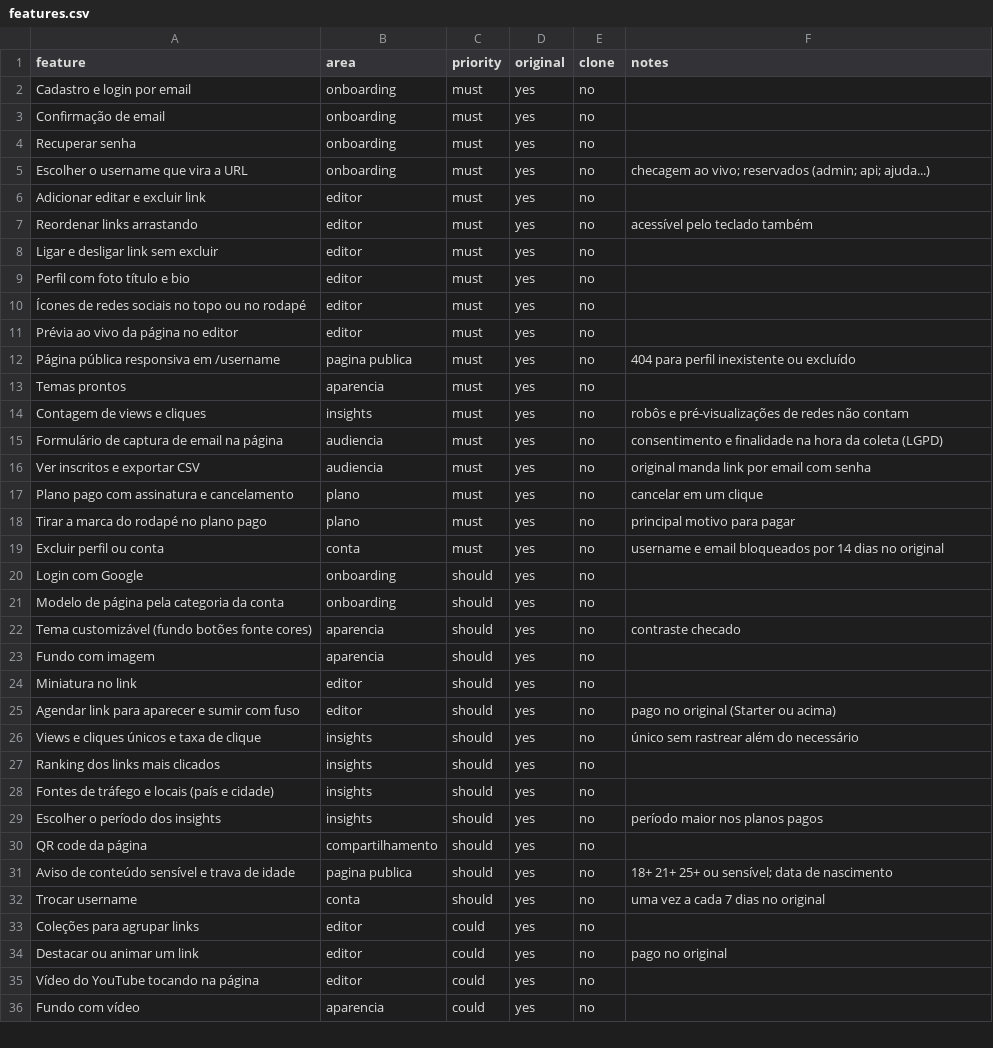
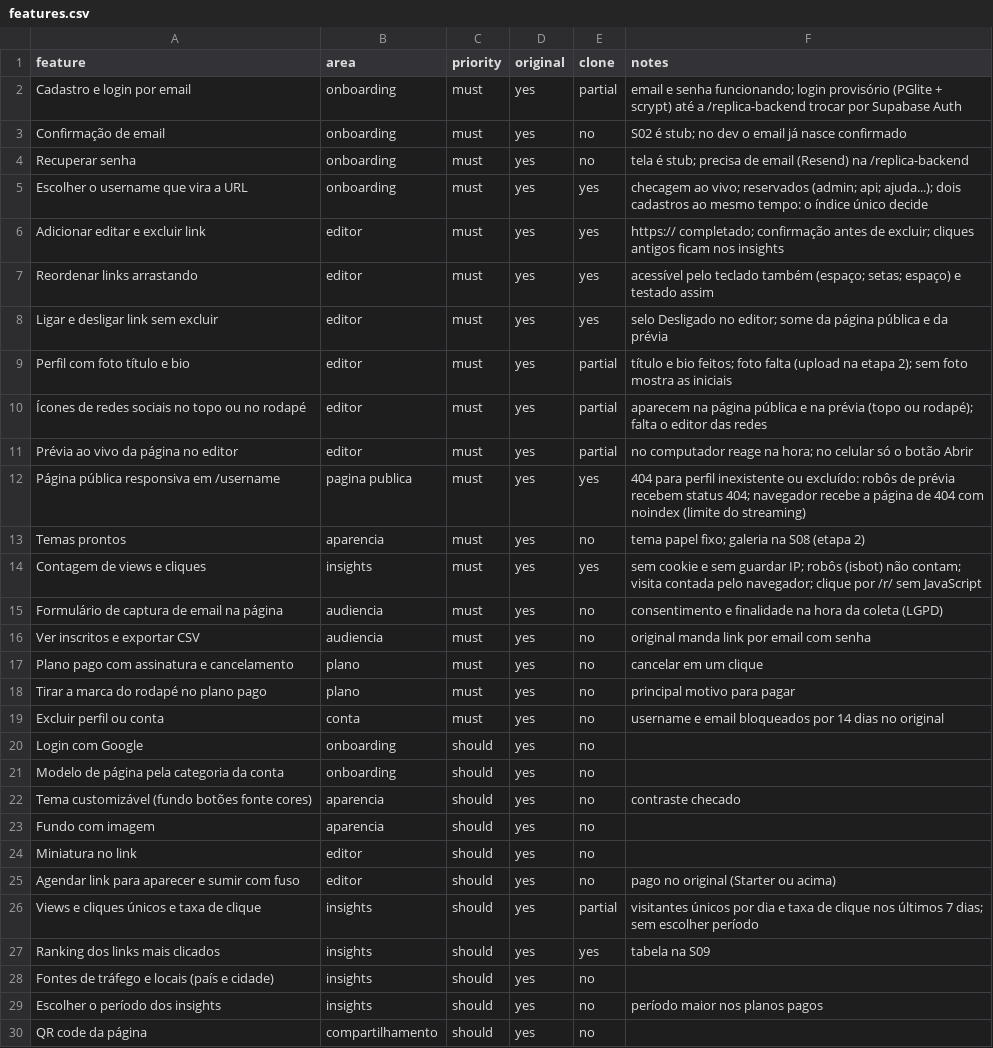
Before and after one commit to dilons/linkbio, a CSV file: replica/features.csv, drawn as a sheet; only a part is shown; the shorter side is filled out with more unchanged rows.

```diff
--- a/replica/features.csv
+++ b/replica/features.csv
@@ -1,15 +1,15 @@
 feature,area,priority,original,clone,notes
-Cadastro e login por email,onboarding,must,yes,no,
-Confirmação de email,onboarding,must,yes,no,
-Recuperar senha,onboarding,must,yes,no,
-Escolher o username que vira a URL,onboarding,must,yes,no,checagem ao vivo; reservados (admin; api; ajuda...)
-Adicionar editar e excluir link,editor,must,yes,no,
-Reordenar links arrastando,editor,must,yes,no,acessível pelo teclado também
-Ligar e desligar link sem excluir,editor,must,yes,no,
-Perfil com foto título e bio,editor,must,yes,no,
-Ícones de redes sociais no topo ou no rodapé,editor,must,yes,no,
-Prévia ao vivo da página no editor,editor,must,yes,no,
-Página pública responsiva em /username,pagina publica,must,yes,no,404 para perfil inexistente ou excluído
-Temas prontos,aparencia,must,yes,no,
-Contagem de views e cliques,insights,must,yes,no,robôs e pré-visualizações de redes não contam
+Cadastro e login por email,onboarding,must,yes,partial,email e senha funcionando; login provisório (PGlite + scrypt) até a /replica-backend trocar por Supabase Auth
+Confirmação de email,onboarding,must,yes,no,S02 é stub; no dev o email já nasce confirmado
+Recuperar senha,onboarding,must,yes,no,tela é stub; precisa de email (Resend) na /replica-backend
+Escolher o username que vira a URL,onboarding,must,yes,yes,checagem ao vivo; reservados (admin; api; ajuda...); dois cadastros ao mesmo tempo: o índice único decide
+Adicionar editar e excluir link,editor,must,yes,yes,https:// completado; confirmação antes de excluir; cliques antigos ficam nos insights
+Reordenar links arrastando,editor,must,yes,yes,acessível pelo teclado também (espaço; setas; espaço) e testado assim
+Ligar e desligar link sem excluir,editor,must,yes,yes,selo Desligado no editor; some da página pública e da prévia
+Perfil com foto título e bio,editor,must,yes,partial,título e bio feitos; foto falta (upload na etapa 2); sem foto mostra as iniciais
+Ícones de redes sociais no topo ou no rodapé,editor,must,yes,partial,aparecem na página pública e na prévia (topo ou rodapé); falta o editor das redes
+Prévia ao vivo da página no editor,editor,must,yes,partial,no computador reage na hora; no celular só o botão Abrir
+Página pública responsiva em /username,pagina publica,must,yes,yes,404 para perfil inexistente ou excluído: robôs de prévia recebem status 404; navegador recebe a página de 404 com noindex (limite do streaming)
+Temas prontos,aparencia,must,yes,no,tema papel fixo; galeria na S08 (etapa 2)
+Contagem de views e cliques,insights,must,yes,yes,sem cookie e sem guardar IP; robôs (isbot) não contam; visita contada pelo navegador; clique por /r/ sem JavaScript
 Formulário de captura de email na página,audiencia,must,yes,no,consentimento e finalidade na hora da coleta (LGPD)
@@ -25,4 +25,4 @@ Miniatura no link,editor,should,yes,no,
 Agendar link para aparecer e sumir com fuso,editor,should,yes,no,pago no original (Starter ou acima)
-Views e cliques únicos e taxa de clique,insights,should,yes,no,único sem rastrear além do necessário
-Ranking dos links mais clicados,insights,should,yes,no,
+Views e cliques únicos e taxa de clique,insights,should,yes,partial,visitantes únicos por dia e taxa de clique nos últimos 7 dias; sem escolher período
+Ranking dos links mais clicados,insights,should,yes,yes,tabela na S09
 Fontes de tráfego e locais (país e cidade),insights,should,yes,no,
```
Also changed, not shown: 32 other files.
